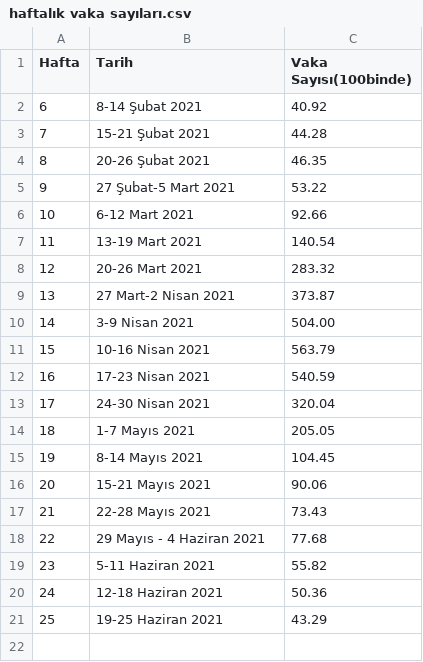
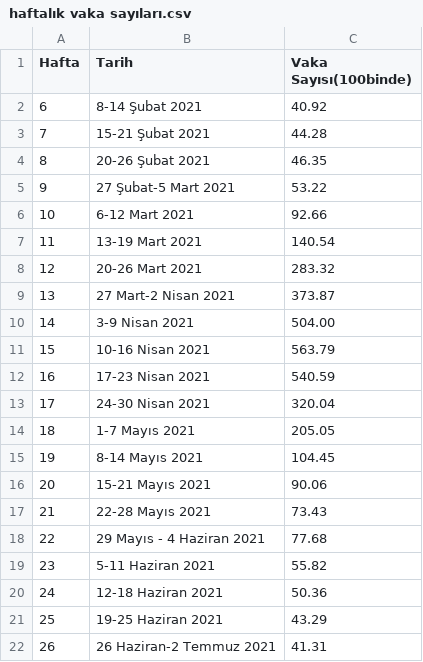
Before and after one commit to Veri44/veriler, a CSV file: covid19/haftalık vaka sayıları.csv, drawn as a sheet.

Commit message:
Update haftalık vaka sayıları.csv

```diff
--- a/covid19/haftalık vaka sayıları.csv
+++ b/covid19/haftalık vaka sayıları.csv
@@ -21 +21,2 @@ Hafta, Tarih, Vaka Sayısı(100binde)
 25,19-25 Haziran 2021,43.29
+26,26 Haziran-2 Temmuz 2021,41.31
```
